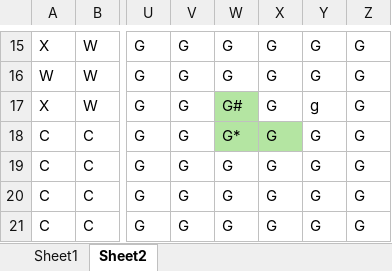
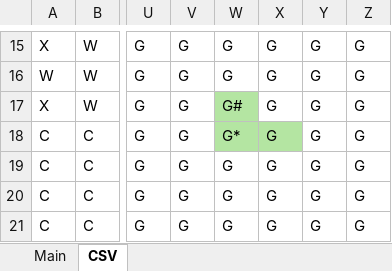
Before and after one commit to Luke-Pisano/ClueGame, an Excel workbook: ClueLayout.xlsx, sheet CSV, drawn as a sheet; only a part is shown, gaps mark what is left out; values as stored, in another font and other column widths than the file's, no borders; conditional formats not drawn; the diff names each change by its address in the sheet, - before the commit and + after, or states it on an @@ line.

```diff
--- a/ClueLayout.xlsx (sheet CSV)
+++ b/ClueLayout.xlsx (sheet CSV)
-sheet tab: Sheet1
+sheet tab: Main
-sheet tab: Sheet2
+sheet tab: CSV
-Y17: g
+Y17: G
```
Also changed, not shown: 2 other files.
